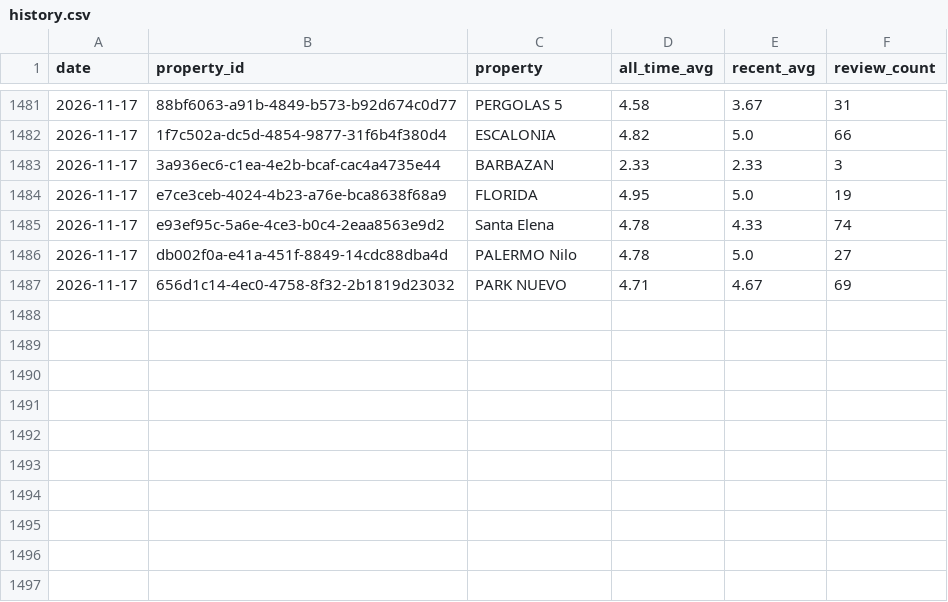
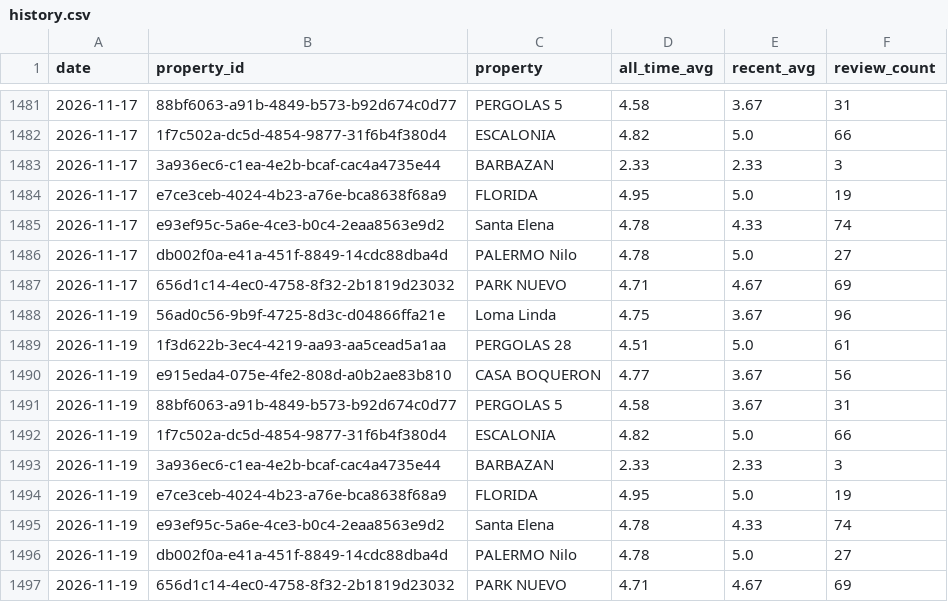
Before and after one commit to nielsmillenaar-tech/review-tracker, a CSV file: history.csv, drawn as a sheet; only a part is shown, gaps mark what is left out; the diff names each change by its address in the sheet, - before the commit and + after, or states it on an @@ line.

```diff
--- a/history.csv
+++ b/history.csv
+row 1488: 2026-11-19 | 56ad0c56-9b9f-4725-8d3c-d04866ffa21e | Loma Linda | 4.75 | 3.67 | 96
+row 1489: 2026-11-19 | 1f3d622b-3ec4-4219-aa93-aa5cead5a1aa | PERGOLAS 28 | 4.51 | 5.0 | 61
+row 1490: 2026-11-19 | e915eda4-075e-4fe2-808d-a0b2ae83b810 | CASA BOQUERON | 4.77 | 3.67 | 56
+row 1491: 2026-11-19 | 88bf6063-a91b-4849-b573-b92d674c0d77 | PERGOLAS 5 | 4.58 | 3.67 | 31
+row 1492: 2026-11-19 | 1f7c502a-dc5d-4854-9877-31f6b4f380d4 | ESCALONIA | 4.82 | 5.0 | 66
+row 1493: 2026-11-19 | 3a936ec6-c1ea-4e2b-bcaf-cac4a4735e44 | BARBAZAN | 2.33 | 2.33 | 3
+row 1494: 2026-11-19 | e7ce3ceb-4024-4b23-a76e-bca8638f68a9 | FLORIDA | 4.95 | 5.0 | 19
+row 1495: 2026-11-19 | e93ef95c-5a6e-4ce3-b0c4-2eaa8563e9d2 | Santa Elena | 4.78 | 4.33 | 74
+row 1496: 2026-11-19 | db002f0a-e41a-451f-8849-14cdc88dba4d | PALERMO Nilo | 4.78 | 5.0 | 27
+row 1497: 2026-11-19 | 656d1c14-4ec0-4758-8f32-2b1819d23032 | PARK NUEVO | 4.71 | 4.67 | 69
```
Also changed, not shown: 1 other file.
